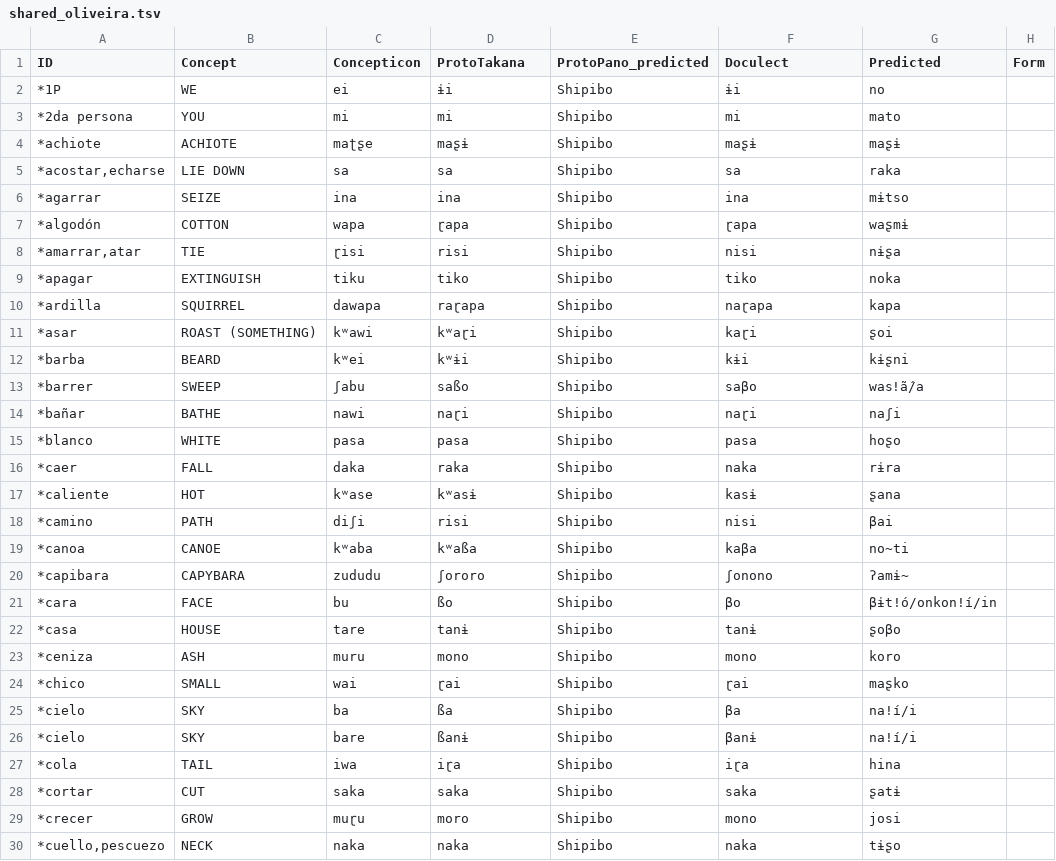
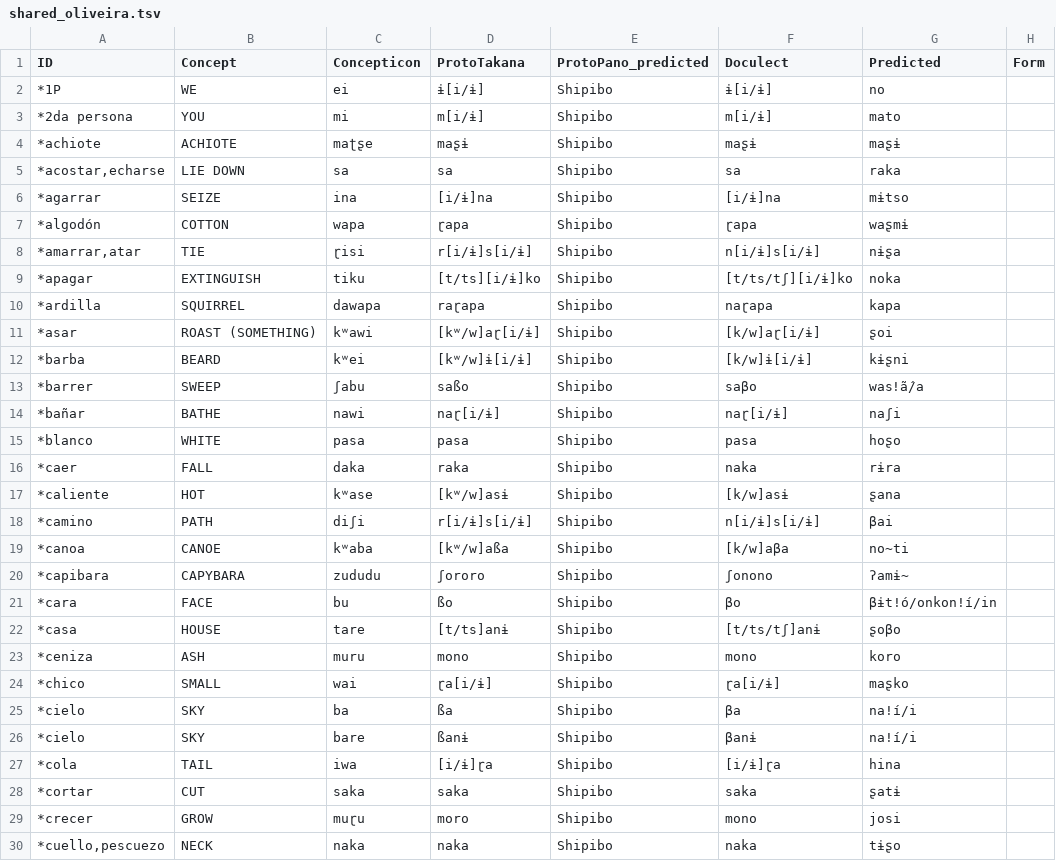
Before and after one commit to pano-tacanan-history/cognate-prediction, a TSV file: orthography/predictions/shared_oliveira.tsv, drawn as a sheet; only a part is shown; the diff covers the shown part only.

```diff
--- a/orthography/predictions/shared_oliveira.tsv
+++ b/orthography/predictions/shared_oliveira.tsv
@@ -1,28 +1,28 @@
 ID	Concept	Concepticon	ProtoTakana	ProtoPano_predicted	Doculect	Predicted	Form
-*1P	WE	ei	ɨi	Shipibo	ɨi	no
-*2da persona	YOU	mi	mi	Shipibo	mi	mato
+*1P	WE	ei	ɨ[i/ɨ]	Shipibo	ɨ[i/ɨ]	no
+*2da persona	YOU	mi	m[i/ɨ]	Shipibo	m[i/ɨ]	mato
 *achiote	ACHIOTE	maʈʂe	maʂɨ	Shipibo	maʂɨ	maʂɨ
 *acostar,echarse	LIE DOWN	sa	sa	Shipibo	sa	raka
-*agarrar	SEIZE	ina	ina	Shipibo	ina	mɨtso
+*agarrar	SEIZE	ina	[i/ɨ]na	Shipibo	[i/ɨ]na	mɨtso
 *algodón	COTTON	wapa	ɽapa	Shipibo	ɽapa	waʂmɨ
-*amarrar,atar	TIE	ɽisi	risi	Shipibo	nisi	nɨʂa
-*apagar	EXTINGUISH	tiku	tiko	Shipibo	tiko	noka
+*amarrar,atar	TIE	ɽisi	r[i/ɨ]s[i/ɨ]	Shipibo	n[i/ɨ]s[i/ɨ]	nɨʂa
+*apagar	EXTINGUISH	tiku	[t/ts][i/ɨ]ko	Shipibo	[t/ts/tʃ][i/ɨ]ko	noka
 *ardilla	SQUIRREL	dawapa	raɽapa	Shipibo	naɽapa	kapa
-*asar	ROAST (SOMETHING)	kʷawi	kʷaɽi	Shipibo	kaɽi	ʂoi
-*barba	BEARD	kʷei	kʷɨi	Shipibo	kɨi	kɨʂni
+*asar	ROAST (SOMETHING)	kʷawi	[kʷ/w]aɽ[i/ɨ]	Shipibo	[k/w]aɽ[i/ɨ]	ʂoi
+*barba	BEARD	kʷei	[kʷ/w]ɨ[i/ɨ]	Shipibo	[k/w]ɨ[i/ɨ]	kɨʂni
 *barrer	SWEEP	ʃabu	saßo	Shipibo	saβo	was!ã́/a
-*bañar	BATHE	nawi	naɽi	Shipibo	naɽi	naʃi
+*bañar	BATHE	nawi	naɽ[i/ɨ]	Shipibo	naɽ[i/ɨ]	naʃi
 *blanco	WHITE	pasa	pasa	Shipibo	pasa	hoʂo
 *caer	FALL	daka	raka	Shipibo	naka	rɨra
-*caliente	HOT	kʷase	kʷasɨ	Shipibo	kasɨ	ʂana
-*camino	PATH	diʃi	risi	Shipibo	nisi	βai
-*canoa	CANOE	kʷaba	kʷaßa	Shipibo	kaβa	no~ti
+*caliente	HOT	kʷase	[kʷ/w]asɨ	Shipibo	[k/w]asɨ	ʂana
+*camino	PATH	diʃi	r[i/ɨ]s[i/ɨ]	Shipibo	n[i/ɨ]s[i/ɨ]	βai
+*canoa	CANOE	kʷaba	[kʷ/w]aßa	Shipibo	[k/w]aβa	no~ti
 *capibara	CAPYBARA	zududu	ʃororo	Shipibo	ʃonono	ʔamɨ~
 *cara	FACE	bu	ßo	Shipibo	βo	βɨt!ó/onkon!í/in
-*casa	HOUSE	tare	tanɨ	Shipibo	tanɨ	ʂoβo
+*casa	HOUSE	tare	[t/ts]anɨ	Shipibo	[t/ts/tʃ]anɨ	ʂoβo
 *ceniza	ASH	muru	mono	Shipibo	mono	koro
-*chico	SMALL	wai	ɽai	Shipibo	ɽai	maʂko
+*chico	SMALL	wai	ɽa[i/ɨ]	Shipibo	ɽa[i/ɨ]	maʂko
 *cielo	SKY	ba	ßa	Shipibo	βa	na!í/i
 *cielo	SKY	bare	ßanɨ	Shipibo	βanɨ	na!í/i
-*cola	TAIL	iwa	iɽa	Shipibo	iɽa	hina
+*cola	TAIL	iwa	[i/ɨ]ɽa	Shipibo	[i/ɨ]ɽa	hina
 *cortar	CUT	saka	saka	Shipibo	saka	ʂatɨ
```
Also changed, not shown: 106 edited cells elsewhere in this file, orthography/predictions/eval_predictions.tsv, orthography/predictions/shared_valenzuela.tsv, 5 other files.
